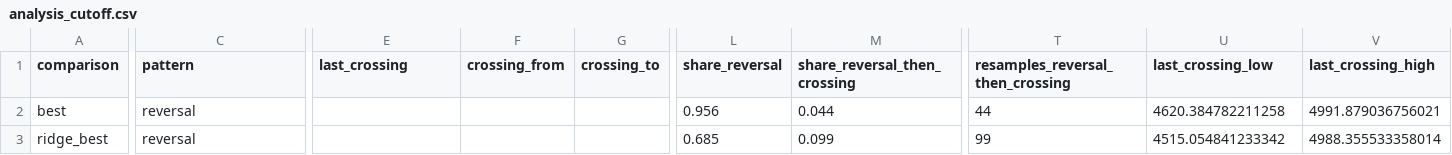
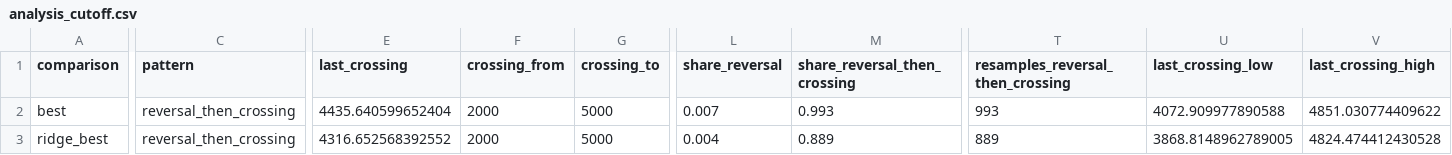
Before and after one commit to yu-lin-02/advanced-data-analysis, a CSV file: results/analysis_cutoff.csv, drawn as a sheet; only a part is shown, gaps mark what is left out; the diff covers the shown part only; the diff names each change by its address in the sheet, - before the commit and + after, or states it on an @@ line.

```diff
--- a/results/analysis_cutoff.csv
+++ b/results/analysis_cutoff.csv
-C2:C3 (pattern): reversal
+C2:C3 (pattern): reversal_then_crossing
-E2 (last_crossing): (empty)
+E2 (last_crossing): 4435.640599652404
-F2:F3 (crossing_from): (empty)
+F2:F3 (crossing_from): 2000
-G2:G3 (crossing_to): (empty)
+G2:G3 (crossing_to): 5000
-L2 (share_reversal): 0.956
+L2 (share_reversal): 0.007
-M2 (share_reversal_then_crossing): 0.044
+M2 (share_reversal_then_crossing): 0.993
-T2 (resamples_reversal_then_crossing): 44
+T2 (resamples_reversal_then_crossing): 993
-U2 (last_crossing_low): 4620.384782211258
+U2 (last_crossing_low): 4072.909977890588
-V2 (last_crossing_high): 4991.879036756021
+V2 (last_crossing_high): 4851.030774409622
-E3 (last_crossing): (empty)
+E3 (last_crossing): 4316.652568392552
-L3 (share_reversal): 0.685
+L3 (share_reversal): 0.004
-M3 (share_reversal_then_crossing): 0.099
+M3 (share_reversal_then_crossing): 0.889
-T3 (resamples_reversal_then_crossing): 99
+T3 (resamples_reversal_then_crossing): 889
-U3 (last_crossing_low): 4515.054841233342
+U3 (last_crossing_low): 3868.8148962789005
-V3 (last_crossing_high): 4988.355533358014
+V3 (last_crossing_high): 4824.474412430528
```
Also changed, not shown: 8 edited cells elsewhere in this file, results/analysis_runs.csv, results/analysis_summary.csv, 1 other file.
